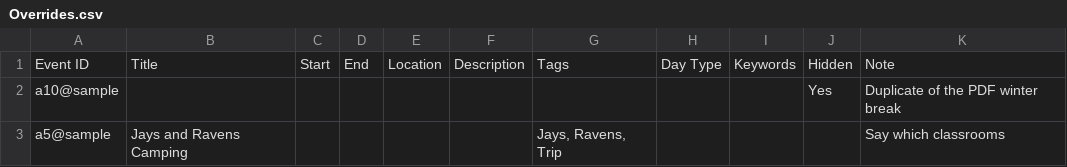
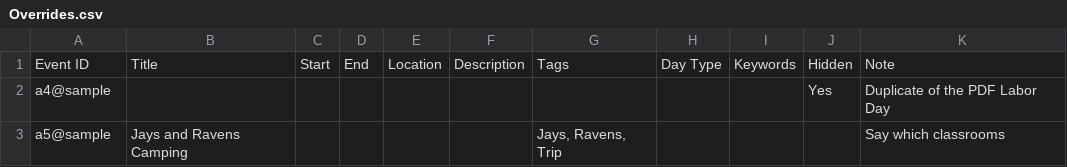
Before and after one commit to heliosian/heliosian, a CSV file: sampledata/calendar/Overrides.csv, drawn as a sheet.

Commit message:
No School wins a same-layer day type disagreement, and the sample feed's winter break exercises it

```diff
--- a/sampledata/calendar/Overrides.csv
+++ b/sampledata/calendar/Overrides.csv
@@ -1,3 +1,3 @@
 Event ID,Title,Start,End,Location,Description,Tags,Day Type,Keywords,Hidden,Note
-a10@sample,,,,,,,,,Yes,Duplicate of the PDF winter break
+a4@sample,,,,,,,,,Yes,Duplicate of the PDF Labor Day
 a5@sample,Jays and Ravens Camping,,,,,"Jays, Ravens, Trip",,,,Say which classrooms
```
Also changed, not shown: 4 other files.
